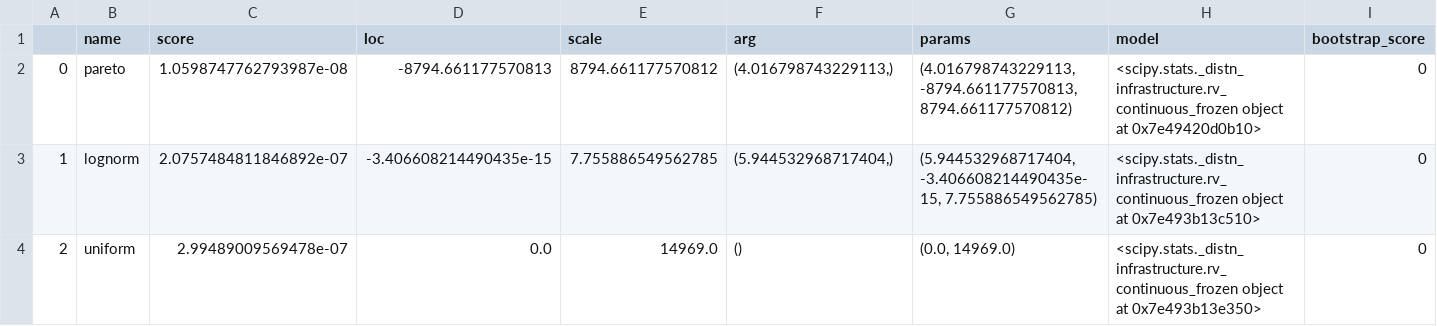
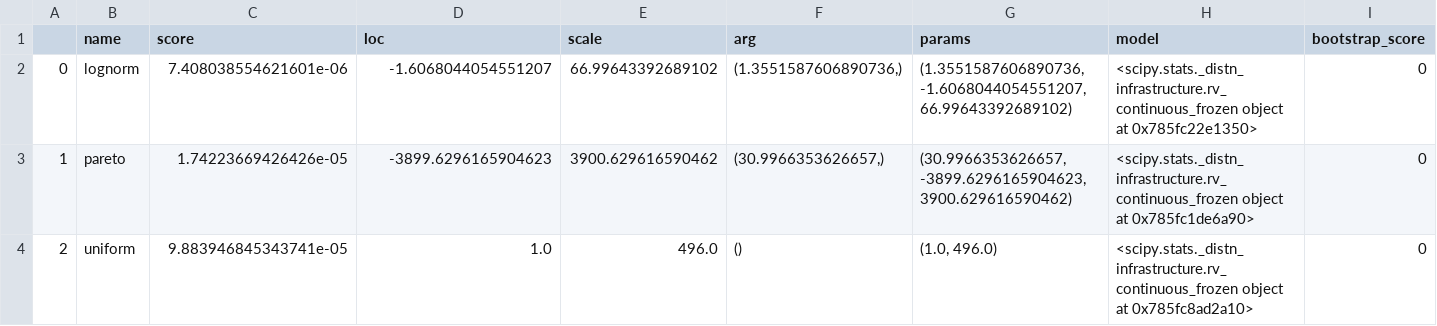
Before and after one commit to L1ANLab/CD-SBN, a CSV file: dataset/realworld/AM/keyword_distribution_fit.csv, drawn as a sheet; only a part is shown; the diff names each change by its address in the sheet, - before the commit and + after, or states it on an @@ line.

Commit message:
🐞 fix(dataset): update keywords

```diff
--- a/dataset/realworld/AM/keyword_distribution_fit.csv
+++ b/dataset/realworld/AM/keyword_distribution_fit.csv
-B2 (name): pareto
+B2 (name): lognorm
-C2 (score): 1.0598747762793987e-08
+C2 (score): 7.408038554621601e-06
-D2 (loc): -8794.661177570813
+D2 (loc): -1.6068044054551207
-E2 (scale): 8794.661177570812
+E2 (scale): 66.99643392689102
-F2 (arg): (4.016798743229113,)
+F2 (arg): (1.3551587606890736,)
-G2 (params): (4.016798743229113, -8794.661177570813, 8794.661177570812)
+G2 (params): (1.3551587606890736, -1.6068044054551207, 66.99643392689102)
-H2 (model): …object at 0x7e49420d0b10>
+H2 (model): …object at 0x785fc22e1350>
-B3 (name): lognorm
+B3 (name): pareto
-C3 (score): 2.0757484811846892e-07
+C3 (score): 1.74223669426426e-05
-D3 (loc): -3.406608214490435e-15
+D3 (loc): -3899.6296165904623
-E3 (scale): 7.755886549562785
+E3 (scale): 3900.629616590462
-F3 (arg): (5.944532968717404,)
+F3 (arg): (30.9966353626657,)
-G3 (params): (5.944532968717404, -3.406608214490435e-15, 7.755886549562785)
+G3 (params): (30.9966353626657, -3899.6296165904623, 3900.629616590462)
-H3 (model): …object at 0x7e493b13c510>
+H3 (model): …object at 0x785fc1de6a90>
-C4 (score): 2.99489009569478e-07
+C4 (score): 9.883946845343741e-05
-D4 (loc): 0.0
+D4 (loc): 1.0
-E4 (scale): 14969.0
+E4 (scale): 496.0
-G4 (params): (0.0, 14969.0)
+G4 (params): (1.0, 496.0)
-H4 (model): …object at 0x7e493b13e350>
+H4 (model): …object at 0x785fc8ad2a10>
```
Also changed, not shown: 23 other files.
